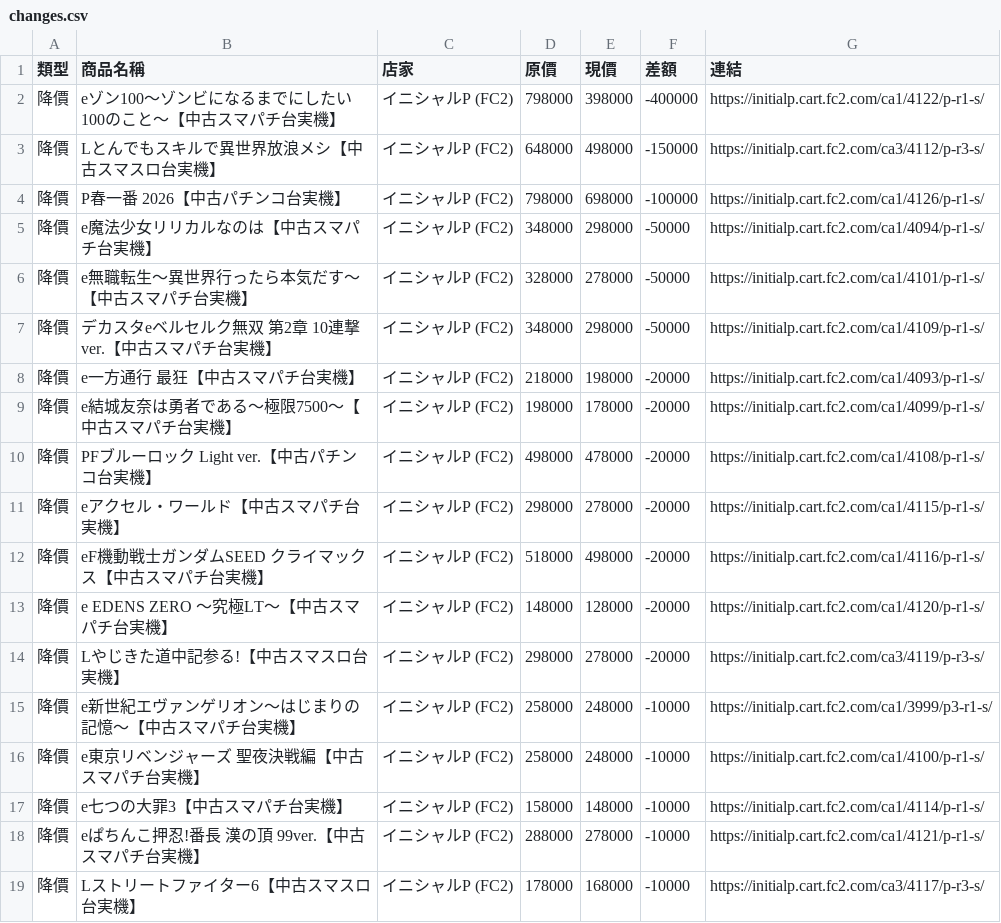
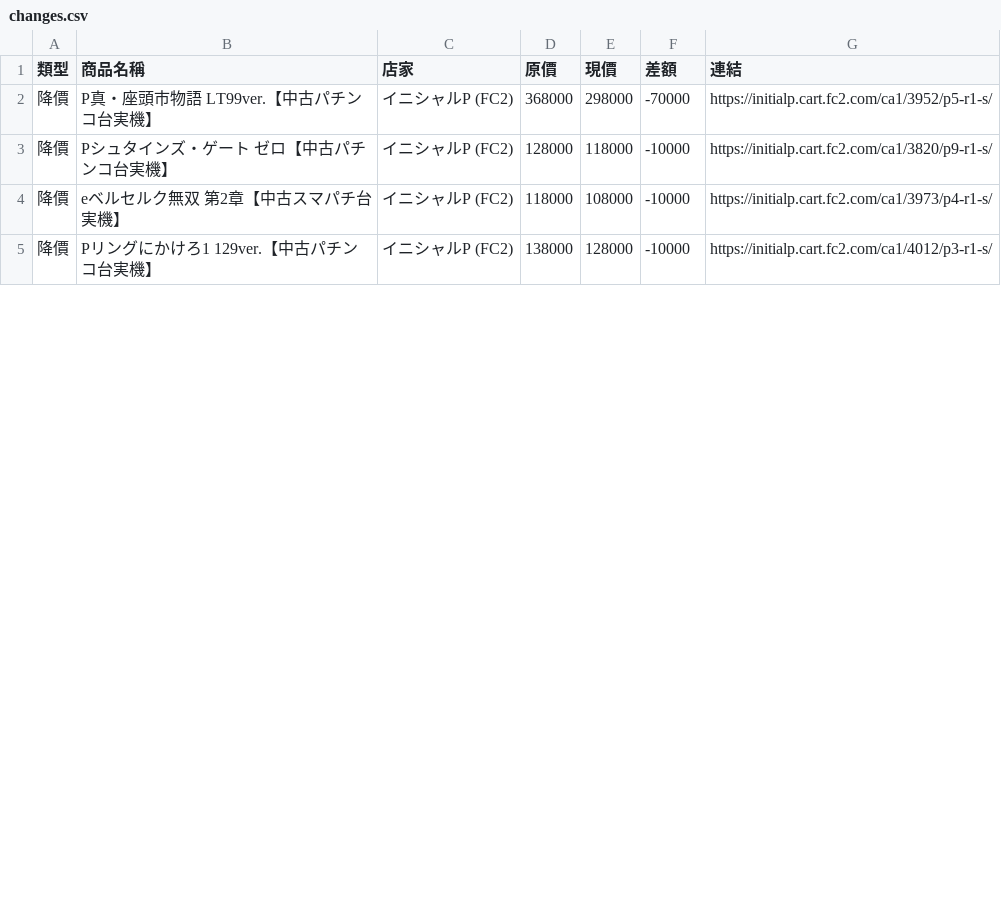
Before and after one commit to z870017/slot-price-watch, a CSV file: docs/changes.csv, drawn as a sheet; only a part is shown; the diff covers the shown part only.

```diff
--- a/docs/changes.csv
+++ b/docs/changes.csv
@@ -1,19 +1,5 @@
 類型,商品名稱,店家,原價,現價,差額,連結
-降價,eゾン100～ゾンビになるまでにしたい100のこと～【中古スマパチ台実機】,イニシャルP (FC2),798000,398000,-400000,https://initialp.cart.fc2.com/ca1/4122/p-r1-s/
-降價,Lとんでもスキルで異世界放浪メシ【中古スマスロ台実機】,イニシャルP (FC2),648000,498000,-150000,https://initialp.cart.fc2.com/ca3/4112/p-r3-s/
-降價,P春一番 2026【中古パチンコ台実機】,イニシャルP (FC2),798000,698000,-100000,https://initialp.cart.fc2.com/ca1/4126/p-r1-s/
-降價,e魔法少女リリカルなのは【中古スマパチ台実機】,イニシャルP (FC2),348000,298000,-50000,https://initialp.cart.fc2.com/ca1/4094/p-r1-s/
-降價,e無職転生～異世界行ったら本気だす～【中古スマパチ台実機】,イニシャルP (FC2),328000,278000,-50000,https://initialp.cart.fc2.com/ca1/4101/p-r1-s/
-降價,デカスタeベルセルク無双 第2章 10連撃ver.【中古スマパチ台実機】,イニシャルP (FC2),348000,298000,-50000,https://initialp.cart.fc2.com/ca1/4109/p-r1-s/
-降價,e一方通行 最狂【中古スマパチ台実機】,イニシャルP (FC2),218000,198000,-20000,https://initialp.cart.fc2.com/ca1/4093/p-r1-s/
-降價,e結城友奈は勇者である～極限7500～【中古スマパチ台実機】,イニシャルP (FC2),198000,178000,-20000,https://initialp.cart.fc2.com/ca1/4099/p-r1-s/
-降價,PFブルーロック Light ver.【中古パチンコ台実機】,イニシャルP (FC2),498000,478000,-20000,https://initialp.cart.fc2.com/ca1/4108/p-r1-s/
-降價,eアクセル・ワールド【中古スマパチ台実機】,イニシャルP (FC2),298000,278000,-20000,https://initialp.cart.fc2.com/ca1/4115/p-r1-s/
-降價,eF機動戦士ガンダムSEED クライマックス【中古スマパチ台実機】,イニシャルP (FC2),518000,498000,-20000,https://initialp.cart.fc2.com/ca1/4116/p-r1-s/
-降價,e EDENS ZERO ～究極LT～【中古スマパチ台実機】,イニシャルP (FC2),148000,128000,-20000,https://initialp.cart.fc2.com/ca1/4120/p-r1-s/
-降價,Lやじきた道中記参る!【中古スマスロ台実機】,イニシャルP (FC2),298000,278000,-20000,https://initialp.cart.fc2.com/ca3/4119/p-r3-s/
-降價,e新世紀エヴァンゲリオン～はじまりの記憶～【中古スマパチ台実機】,イニシャルP (FC2),258000,248000,-10000,https://initialp.cart.fc2.com/ca1/3999/p3-r1-s/
-降價,e東京リベンジャーズ 聖夜決戦編【中古スマパチ台実機】,イニシャルP (FC2),258000,248000,-10000,https://initialp.cart.fc2.com/ca1/4100/p-r1-s/
-降價,e七つの大罪3【中古スマパチ台実機】,イニシャルP (FC2),158000,148000,-10000,https://initialp.cart.fc2.com/ca1/4114/p-r1-s/
-降價,eぱちんこ押忍!番長 漢の頂 99ver.【中古スマパチ台実機】,イニシャルP (FC2),288000,278000,-10000,https://initialp.cart.fc2.com/ca1/4121/p-r1-s/
-降價,Lストリートファイター6【中古スマスロ台実機】,イニシャルP (FC2),178000,168000,-10000,https://initialp.cart.fc2.com/ca3/4117/p-r3-s/
+降價,P真・座頭市物語 LT99ver.【中古パチンコ台実機】,イニシャルP (FC2),368000,298000,-70000,https://initialp.cart.fc2.com/ca1/3952/p5-r1-s/
+降價,Pシュタインズ・ゲート ゼロ【中古パチンコ台実機】,イニシャルP (FC2),128000,118000,-10000,https://initialp.cart.fc2.com/ca1/3820/p9-r1-s/
+降價,eベルセルク無双 第2章【中古スマパチ台実機】,イニシャルP (FC2),118000,108000,-10000,https://initialp.cart.fc2.com/ca1/3973/p4-r1-s/
+降價,Pリングにかけろ1 129ver.【中古パチンコ台実機】,イニシャルP (FC2),138000,128000,-10000,https://initialp.cart.fc2.com/ca1/4012/p3-r1-s/
```
Also changed, not shown: 3 added rows, 6 removed rows and 5 edited cells elsewhere in this file, docs/prices.csv, docs/summary.csv, 4 other files.
